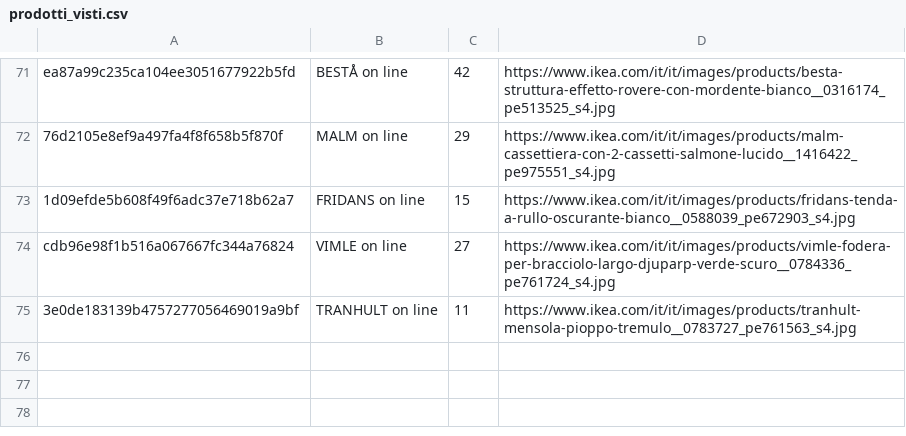
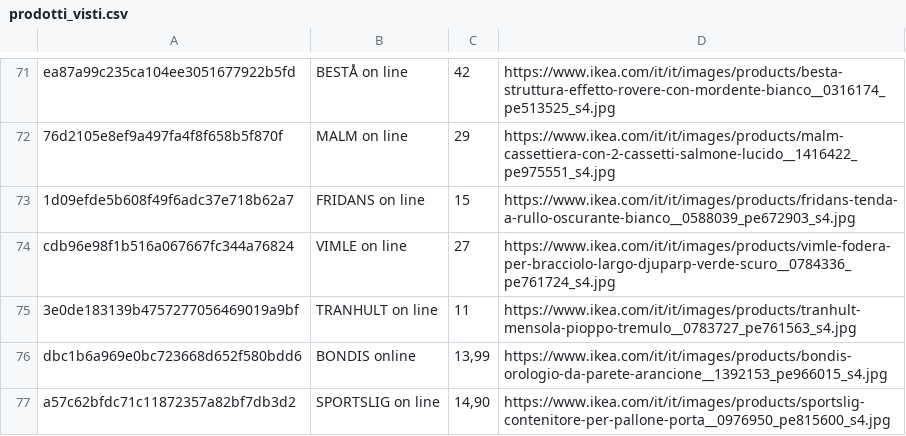
Before and after one commit to flanzuise00-tech/Ikea_NAP, a CSV file: prodotti_visti.csv, drawn as a sheet; only a part is shown, gaps mark what is left out.

```diff
--- a/prodotti_visti.csv
+++ b/prodotti_visti.csv
@@ -75 +75,3 @@ cdb96e98f1b516a067667fc344a76824,VIMLE on line,27,https://www.ikea.com/it/it/ima
 3e0de183139b4757277056469019a9bf,TRANHULT on line,11,https://www.ikea.com/it/it/images/products/tranhult-mensola-pioppo-tremulo__0783727_pe761563_s4.jpg
+dbc1b6a969e0bc723668d652f580bdd6,BONDIS online,"13,99",https://www.ikea.com/it/it/images/products/bondis-orologio-da-parete-arancione__1392153_pe966015_s4.jpg
+a57c62bfdc71c11872357a82bf7db3d2,SPORTSLIG on line,"14,90",https://www.ikea.com/it/it/images/products/sportslig-contenitore-per-pallone-porta__0976950_pe815600_s4.jpg
```
